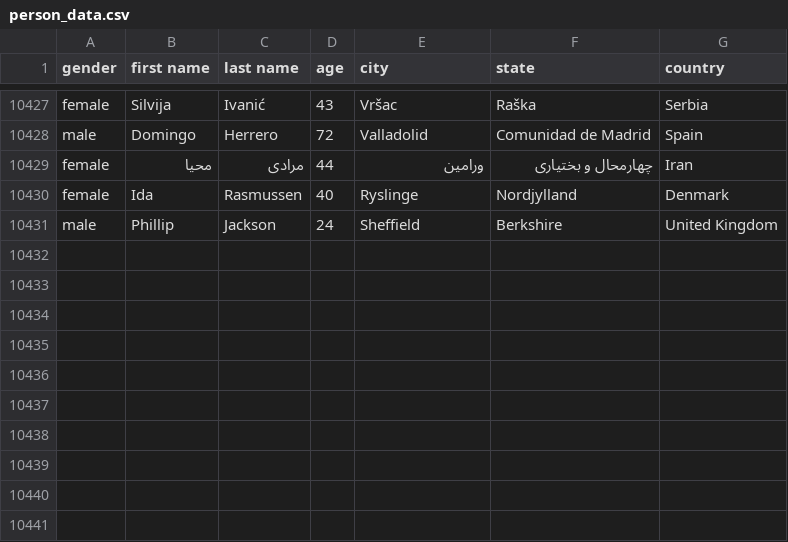
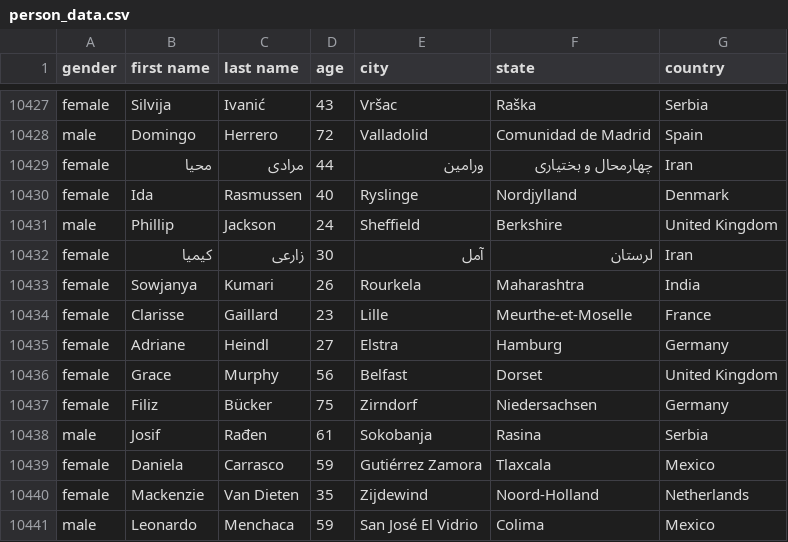
Before and after one commit to AhmadMHanif7/GitHub-Actions-Test, a CSV file: data/person_data.csv, drawn as a sheet; only a part is shown, gaps mark what is left out; the diff names each change by its address in the sheet, - before the commit and + after, or states it on an @@ line.

```diff
--- a/data/person_data.csv
+++ b/data/person_data.csv
+row 10432: female | کیمیا | زارعی | 30 | آمل | لرستان | Iran
+row 10433: female | Sowjanya | Kumari | 26 | Rourkela | Maharashtra | India
+row 10434: female | Clarisse | Gaillard | 23 | Lille | Meurthe-et-Moselle | France
+row 10435: female | Adriane | Heindl | 27 | Elstra | Hamburg | Germany
+row 10436: female | Grace | Murphy | 56 | Belfast | Dorset | United Kingdom
+row 10437: female | Filiz | Bücker | 75 | Zirndorf | Niedersachsen | Germany
+row 10438: male | Josif | Rađen | 61 | Sokobanja | Rasina | Serbia
+row 10439: female | Daniela | Carrasco | 59 | Gutiérrez Zamora | Tlaxcala | Mexico
+row 10440: female | Mackenzie | Van Dieten | 35 | Zijdewind | Noord-Holland | Netherlands
+row 10441: male | Leonardo | Menchaca | 59 | San José El Vidrio | Colima | Mexico
```
